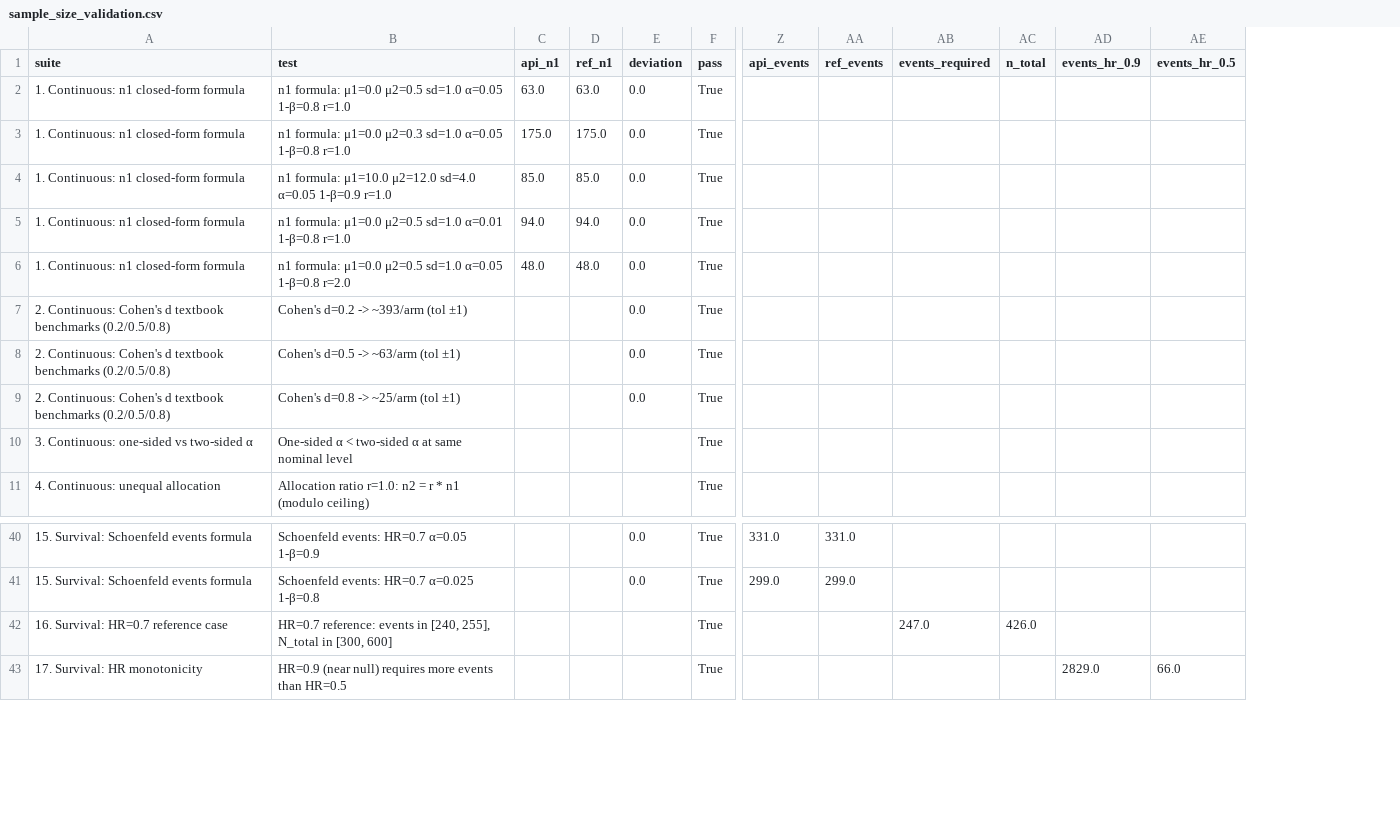
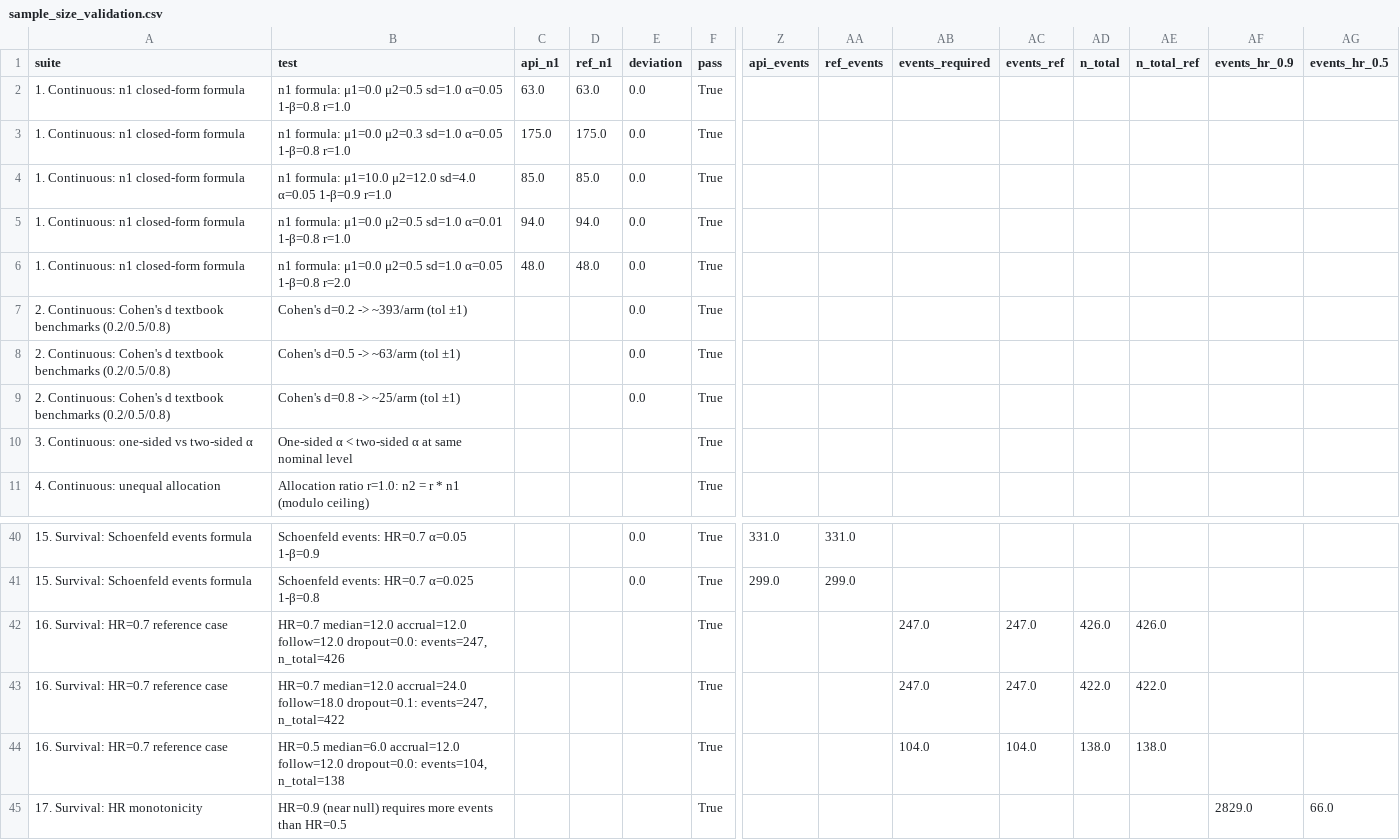
Before and after one commit to evidenceinthewild/zetyra-validation, a CSV file: results/sample_size_validation.csv, drawn as a sheet; only a part is shown, gaps mark what is left out; rows hold the shown columns only; the diff names each change by its address in the sheet, - before the commit and + after, or states it on an @@ line.

Commit message:
Free-tier validation: Node bridge to shipped TS module + cluster/longitudinal suites
Infrastructure:
- common/frontend_bridge.py: Python <-> Node subprocess bridge that imports
  the actual TypeScript math modules shipped to users, instead of running a
  hand-maintained Python mirror. Eliminates mirror-drift risk (a previously
  live concern — the mirror had to be kept in lockstep with page.tsx).
- free/ts_loader.mjs: small resolve hook so Node's native strip-types loader
  accepts extensionless ./foo imports (matches Next.js bundler resolution).
- free/chi_square_driver.mjs and sample_size_driver.mjs: newline-delimited
  JSON RPC drivers that expose the shipped TS primitives over stdin/stdout.

Test scripts:
- free/test_chi_square.py: rewritten to exercise the TS module via the
  bridge. 55 tests covering p-value, critical values, Pearson 2x2 Yates +
  r×c, effect sizes, McNemar, Fisher's exact, edge-case underflow.
- free/test_sample_size.py: existing script retained; survival reference
  cases tightened from loose [300, 600] bound to integer-exact references
  (events + n_total) across three HR/dropout/alpha regimes.
- free/test_cluster_rct.py (new): 61 tests. Design effect, ICC=0 degenerate,
  Donner-Klar dichotomous reference, ICC/m monotonicity, ICC sensitivity
  band contract (monotone, one-sided, invalid bounds), allocation ratio,
  t-correction presence under unbalanced allocation, df self-consistency
  with pipeline cluster counts, tiny-k cycle safety (deterministic + power
  floor), random-intercept simulation for power and Type I error, input
  guards.
- free/test_longitudinal.py (new): 50 tests. Exact AR(1)/CS slope matrix
  references, Frison-Pocock (1992) Table 2 benchmark, old-asymptotic
  regression catcher (the m→∞ formula was off by 2-14x in typical
  (m, ρ) regimes), monotonicity, AR(1) slope simulation, CS change-from-
  baseline simulation.

Retired:
- common/chi_square_frontend_math.py: the Python mirror is obsolete now
  that the tests exercise the TS module directly via the Node bridge.

Total: 216 free-tier tests across 4 scripts, all green.

```diff
--- a/results/sample_size_validation.csv
+++ b/results/sample_size_validation.csv
+column AC (events_ref), row 42: 247.0
+column AE (n_total_ref), row 42: 426.0
-B42 (test): HR=0.7 reference: events in [240, 255], N_total in [300, 600]
+B42 (test): HR=0.7 median=12.0 accrual=12.0 follow=12.0 dropout=0.0: events=247, n_total=426
+row 43: 16. Survival: HR=0.7 reference case | HR=0.7 median=12.0 accrual=24.0 follow=18.0 dropout=0.1: events=247, n_total=422 |  |  |  | True |  |  | 247.0 | 247.0 | 422.0 | 422.0
+row 44: 16. Survival: HR=0.7 reference case | HR=0.5 median=6.0 accrual=12.0 follow=12.0 dropout=0.0: events=104, n_total=138 |  |  |  | True |  |  | 104.0 | 104.0 | 138.0 | 138.0
```
Also changed, not shown: results/chi_square_validation.csv, 11 other files.
